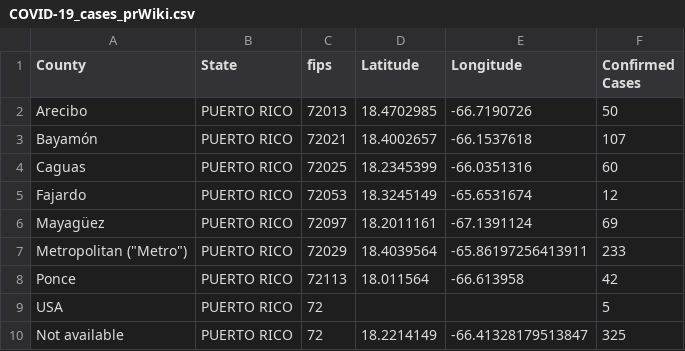
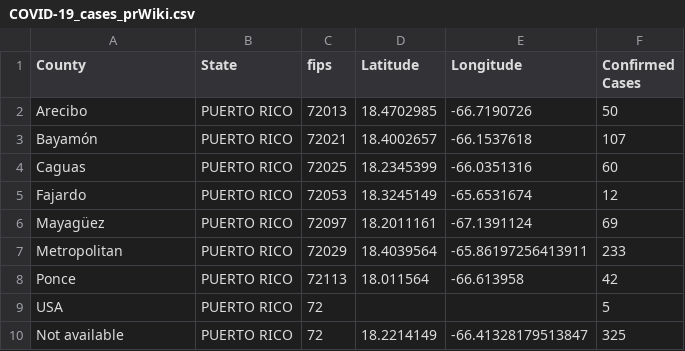
Before and after one commit to ThanatoSohne/COVID-19-Outbreak-Visualization-Tool, a CSV file: Web Scrapers/US States/COVID-19_cases_prWiki.csv, drawn as a sheet.

Commit message:
Update COVID-19_cases_prWiki.csv

```diff
--- a/Web Scrapers/US States/COVID-19_cases_prWiki.csv
+++ b/Web Scrapers/US States/COVID-19_cases_prWiki.csv
@@ -6,3 +6,3 @@ Fajardo,PUERTO RICO,72053,18.3245149,-65.6531674,12
 Mayagüez,PUERTO RICO,72097,18.2011161,-67.1391124,69
-Metropolitan ("Metro"),PUERTO RICO,72029,18.4039564,-65.86197256413911,233
+Metropolitan,PUERTO RICO,72029,18.4039564,-65.86197256413911,233
 Ponce,PUERTO RICO,72113,18.011564,-66.613958,42
```
